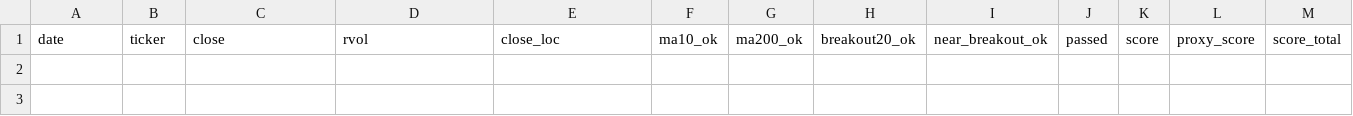
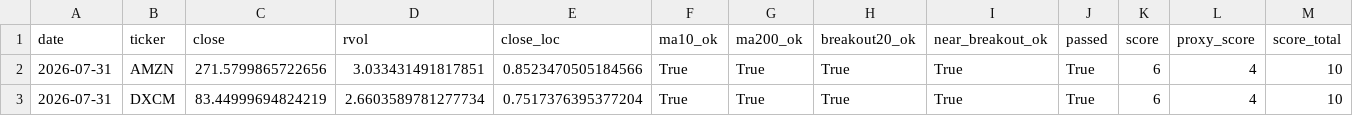
Before and after one commit to Hyodokamo/trend-catalyst-screener, a CSV file: data/outputs/screen_latest.csv, drawn as a sheet; only a part is shown; rows hold the shown columns only; the diff names each change by its address in the sheet, - before the commit and + after, or states it on an @@ line.

```diff
--- a/data/outputs/screen_latest.csv
+++ b/data/outputs/screen_latest.csv
+row 2: 2026-07-31 | AMZN | 271.5799865722656 | 3.033431491817851 | 0.8523470505184566 | True | True | True | True | True | 6 | 4 | 10
+row 3: 2026-07-31 | DXCM | 83.44999694824219 | 2.6603589781277734 | 0.7517376395377204 | True | True | True | True | True | 6 | 4 | 10
```
Also changed, not shown: docs/screen_latest.csv, 3 other files.
